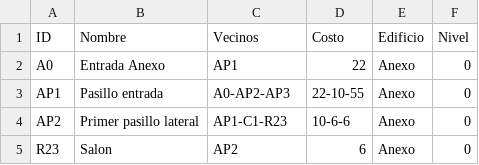
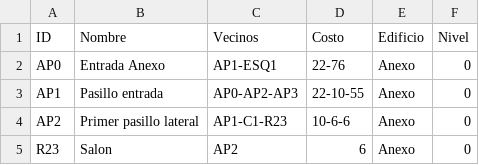
Before and after one commit to ios-lab-up/smartup_api, a CSV file: App/school/csv-paths/nodes_Anexo.csv (was csv-paths/nodes_Anexo.csv), drawn as a sheet; only a part is shown.

Commit message:
Fixed multiple errors, moved csv_nodes to school and added malaga nodes

```diff
--- a/csv-paths/nodes_Anexo.csv
+++ b/App/school/csv-paths/nodes_Anexo.csv
@@ -1,4 +1,4 @@
 ID,Nombre,Vecinos,Costo,Edificio,Nivel
-A0,Entrada Anexo,AP1,22,Anexo,0
-AP1,Pasillo entrada,A0-AP2-AP3,22-10-55,Anexo,0
+AP0,Entrada Anexo,AP1-ESQ1,22-76,Anexo,0
+AP1,Pasillo entrada,AP0-AP2-AP3,22-10-55,Anexo,0
 AP2,Primer pasillo lateral,AP1-C1-R23,10-6-6,Anexo,0
```
Also changed, not shown: 8 other files.
